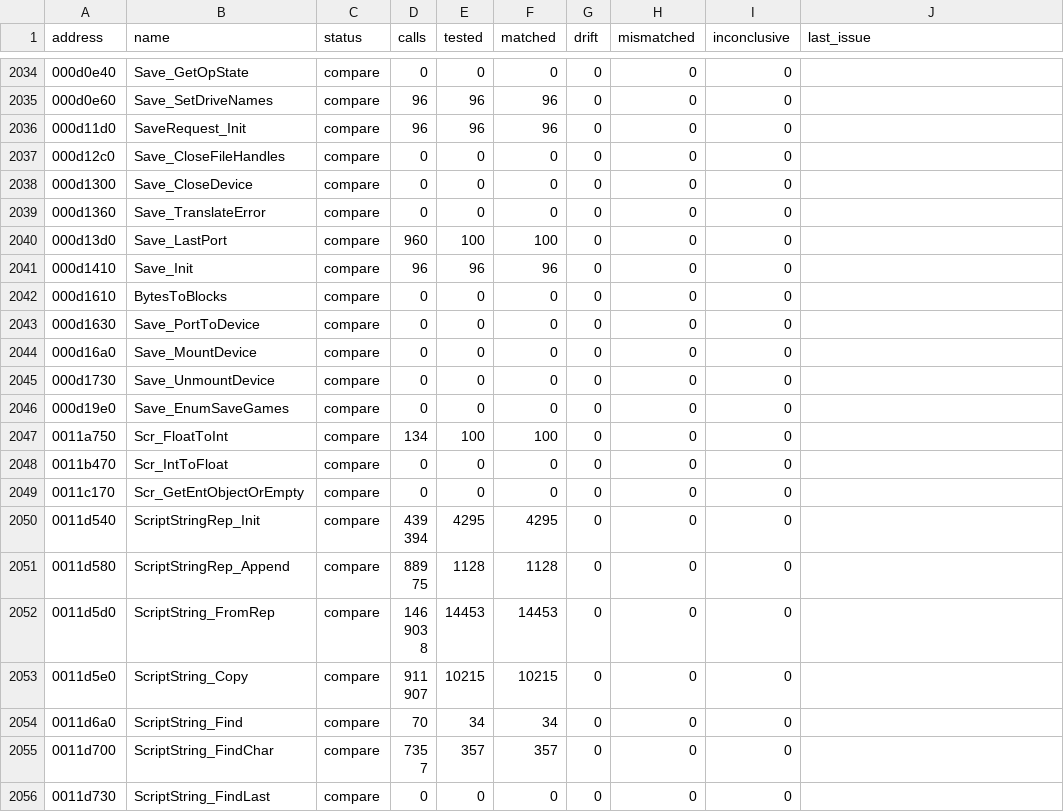
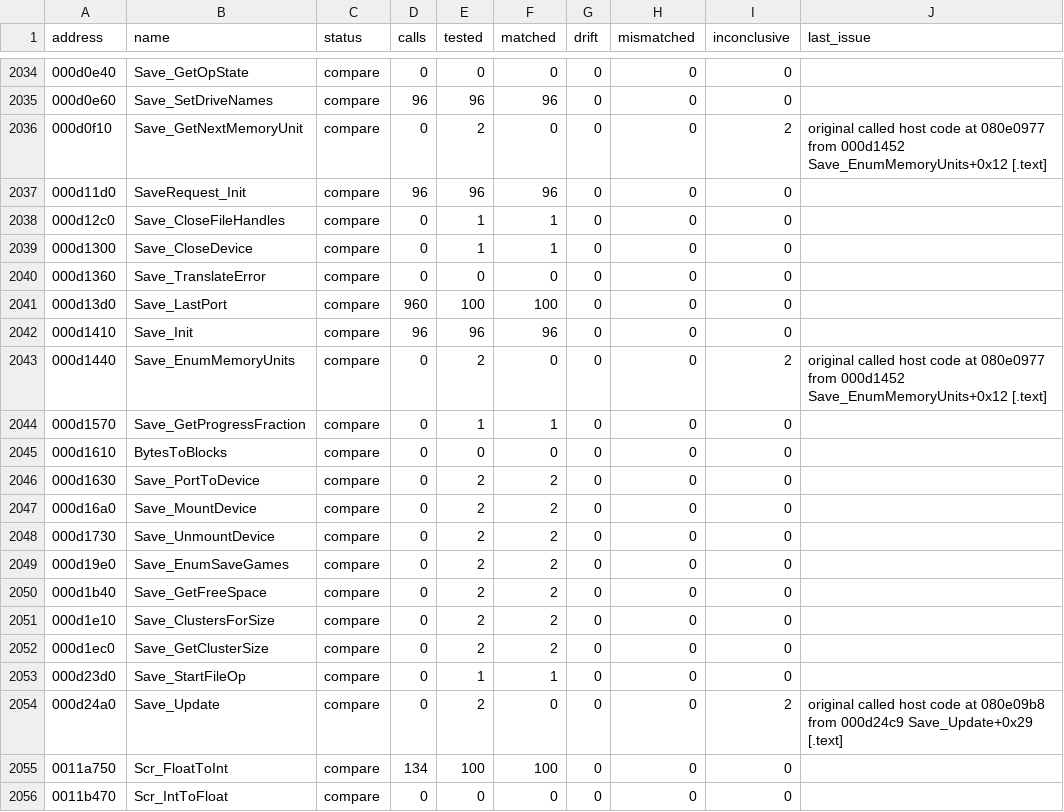
Before and after one commit to SmokeDoggy044/CoD2-BRO-Native-Loader, a CSV file: tools/data/functions.csv, drawn as a sheet; only a part is shown, gaps mark what is left out; the shorter side is filled out with more unchanged rows.

```diff
--- a/tools/data/functions.csv
+++ b/tools/data/functions.csv
@@ -2035,5 +2035,6 @@ address,name,status,calls,tested,matched,drift,mismatched,inconclusive,last_issu
 000d0e60,Save_SetDriveNames,compare,96,96,96,0,0,0,""
+000d0f10,Save_GetNextMemoryUnit,compare,0,2,0,0,0,2,"original called host code at 080e0977 from 000d1452 Save_EnumMemoryUnits+0x12 [.text]"
 000d11d0,SaveRequest_Init,compare,96,96,96,0,0,0,""
-000d12c0,Save_CloseFileHandles,compare,0,0,0,0,0,0,""
-000d1300,Save_CloseDevice,compare,0,0,0,0,0,0,""
+000d12c0,Save_CloseFileHandles,compare,0,1,1,0,0,0,""
+000d1300,Save_CloseDevice,compare,0,1,1,0,0,0,""
 000d1360,Save_TranslateError,compare,0,0,0,0,0,0,""
@@ -2041,7 +2042,14 @@ address,name,status,calls,tested,matched,drift,mismatched,inconclusive,last_issu
 000d1410,Save_Init,compare,96,96,96,0,0,0,""
+000d1440,Save_EnumMemoryUnits,compare,0,2,0,0,0,2,"original called host code at 080e0977 from 000d1452 Save_EnumMemoryUnits+0x12 [.text]"
+000d1570,Save_GetProgressFraction,compare,0,1,1,0,0,0,""
 000d1610,BytesToBlocks,compare,0,0,0,0,0,0,""
-000d1630,Save_PortToDevice,compare,0,0,0,0,0,0,""
-000d16a0,Save_MountDevice,compare,0,0,0,0,0,0,""
-000d1730,Save_UnmountDevice,compare,0,0,0,0,0,0,""
-000d19e0,Save_EnumSaveGames,compare,0,0,0,0,0,0,""
+000d1630,Save_PortToDevice,compare,0,2,2,0,0,0,""
+000d16a0,Save_MountDevice,compare,0,2,2,0,0,0,""
+000d1730,Save_UnmountDevice,compare,0,2,2,0,0,0,""
+000d19e0,Save_EnumSaveGames,compare,0,2,2,0,0,0,""
+000d1b40,Save_GetFreeSpace,compare,0,2,2,0,0,0,""
+000d1e10,Save_ClustersForSize,compare,0,2,2,0,0,0,""
+000d1ec0,Save_GetClusterSize,compare,0,2,2,0,0,0,""
+000d23d0,Save_StartFileOp,compare,0,1,1,0,0,0,""
+000d24a0,Save_Update,compare,0,2,0,0,0,2,"original called host code at 080e09b8 from 000d24c9 Save_Update+0x29 [.text]"
 0011a750,Scr_FloatToInt,compare,134,100,100,0,0,0,""
```
Also changed, not shown: 3 other files.
